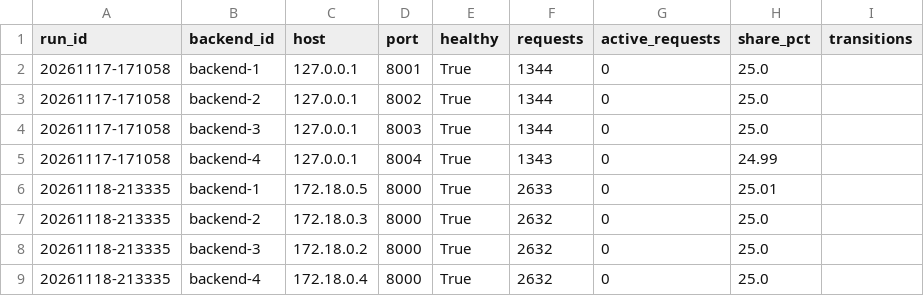
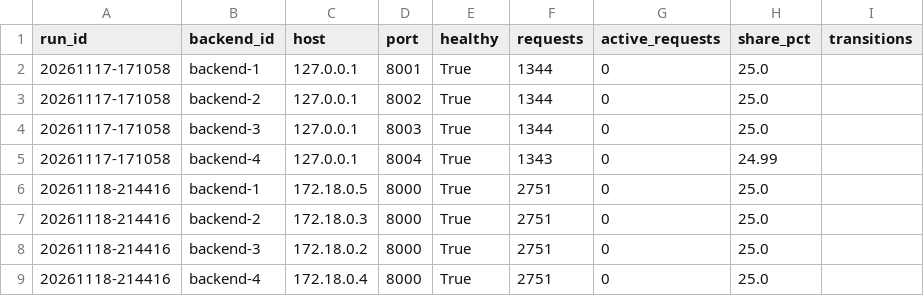
Before and after one commit to Abdullah-Kamran1/Load-Balancer, a CSV file: results/structured/backends.csv, drawn as a sheet.

```diff
--- a/results/structured/backends.csv
+++ b/results/structured/backends.csv
@@ -5,5 +5,5 @@ run_id,backend_id,host,port,healthy,requests,active_requests,share_pct,transitio
 20261117-171058,backend-4,127.0.0.1,8004,True,1343,0,24.99,
-20261118-213335,backend-1,172.18.0.5,8000,True,2633,0,25.01,
-20261118-213335,backend-2,172.18.0.3,8000,True,2632,0,25.0,
-20261118-213335,backend-3,172.18.0.2,8000,True,2632,0,25.0,
-20261118-213335,backend-4,172.18.0.4,8000,True,2632,0,25.0,
+20261118-214416,backend-1,172.18.0.5,8000,True,2751,0,25.0,
+20261118-214416,backend-2,172.18.0.3,8000,True,2751,0,25.0,
+20261118-214416,backend-3,172.18.0.2,8000,True,2751,0,25.0,
+20261118-214416,backend-4,172.18.0.4,8000,True,2751,0,25.0,
```
Also changed, not shown: results/structured/combined.csv, 3 other files.
